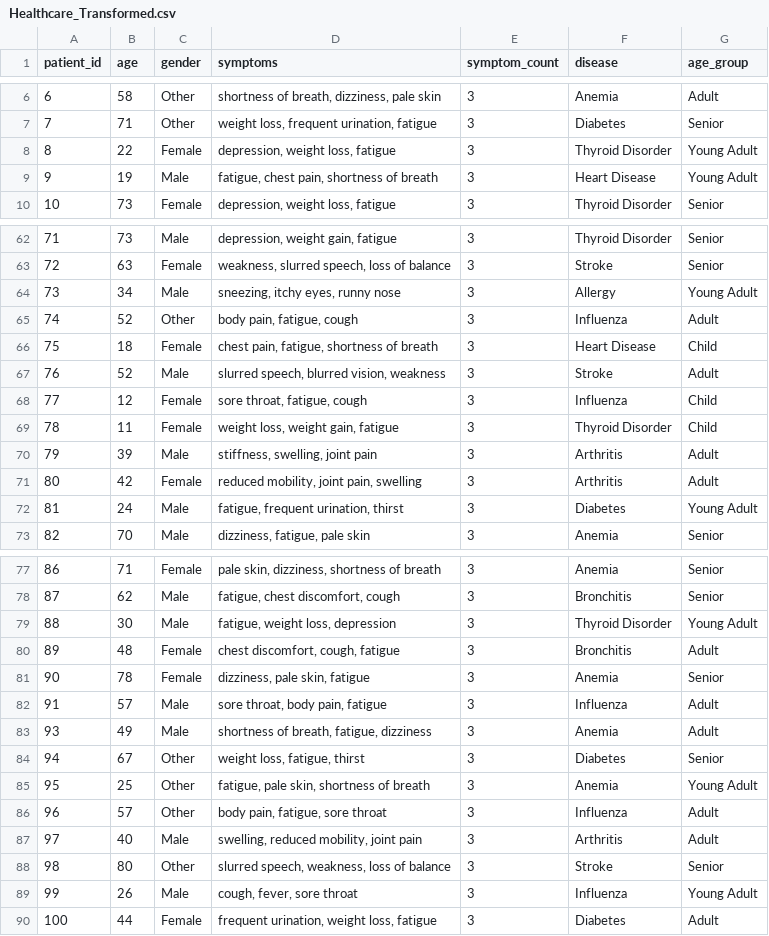
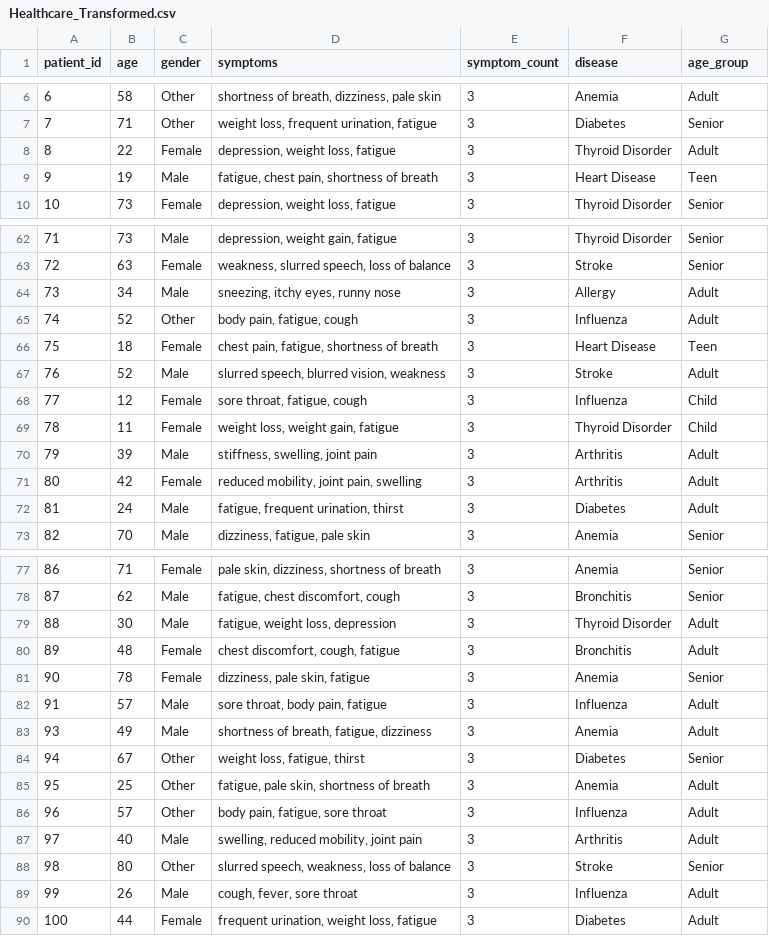
Before and after one commit to Sathish-2399/Healthcare_Data_Analytics_System, a CSV file: Healthcare_Transformed.csv, drawn as a sheet; only a part is shown, gaps mark what is left out; the diff covers the shown part only.

```diff
--- a/Healthcare_Transformed.csv
+++ b/Healthcare_Transformed.csv
@@ -7,4 +7,4 @@ patient_id,age,gender,symptoms,symptom_count,disease,age_group
 7,71,Other,"weight loss, frequent urination, fatigue",3,Diabetes,Senior
-8,22,Female,"depression, weight loss, fatigue",3,Thyroid Disorder,Young Adult
-9,19,Male,"fatigue, chest pain, shortness of breath",3,Heart Disease,Young Adult
+8,22,Female,"depression, weight loss, fatigue",3,Thyroid Disorder,Adult
+9,19,Male,"fatigue, chest pain, shortness of breath",3,Heart Disease,Teen
 10,73,Female,"depression, weight loss, fatigue",3,Thyroid Disorder,Senior
@@ -63,5 +63,5 @@ patient_id,age,gender,symptoms,symptom_count,disease,age_group
 72,63,Female,"weakness, slurred speech, loss of balance",3,Stroke,Senior
-73,34,Male,"sneezing, itchy eyes, runny nose",3,Allergy,Young Adult
+73,34,Male,"sneezing, itchy eyes, runny nose",3,Allergy,Adult
 74,52,Other,"body pain, fatigue, cough",3,Influenza,Adult
-75,18,Female,"chest pain, fatigue, shortness of breath",3,Heart Disease,Child
+75,18,Female,"chest pain, fatigue, shortness of breath",3,Heart Disease,Teen
 76,52,Male,"slurred speech, blurred vision, weakness",3,Stroke,Adult
@@ -71,3 +71,3 @@ patient_id,age,gender,symptoms,symptom_count,disease,age_group
 80,42,Female,"reduced mobility, joint pain, swelling",3,Arthritis,Adult
-81,24,Male,"fatigue, frequent urination, thirst",3,Diabetes,Young Adult
+81,24,Male,"fatigue, frequent urination, thirst",3,Diabetes,Adult
 82,70,Male,"dizziness, fatigue, pale skin",3,Anemia,Senior
@@ -78,3 +78,3 @@ patient_id,age,gender,symptoms,symptom_count,disease,age_group
 87,62,Male,"fatigue, chest discomfort, cough",3,Bronchitis,Senior
-88,30,Male,"fatigue, weight loss, depression",3,Thyroid Disorder,Young Adult
+88,30,Male,"fatigue, weight loss, depression",3,Thyroid Disorder,Adult
 89,48,Female,"chest discomfort, cough, fatigue",3,Bronchitis,Adult
@@ -84,3 +84,3 @@ patient_id,age,gender,symptoms,symptom_count,disease,age_group
 94,67,Other,"weight loss, fatigue, thirst",3,Diabetes,Senior
-95,25,Other,"fatigue, pale skin, shortness of breath",3,Anemia,Young Adult
+95,25,Other,"fatigue, pale skin, shortness of breath",3,Anemia,Adult
 96,57,Other,"body pain, fatigue, sore throat",3,Influenza,Adult
@@ -88,3 +88,3 @@ patient_id,age,gender,symptoms,symptom_count,disease,age_group
 98,80,Other,"slurred speech, weakness, loss of balance",3,Stroke,Senior
-99,26,Male,"cough, fever, sore throat",3,Influenza,Young Adult
+99,26,Male,"cough, fever, sore throat",3,Influenza,Adult
 100,44,Female,"frequent urination, weight loss, fatigue",3,Diabetes,Adult
```
Also changed, not shown: 12 edited cells elsewhere in this file, 4 other files.
